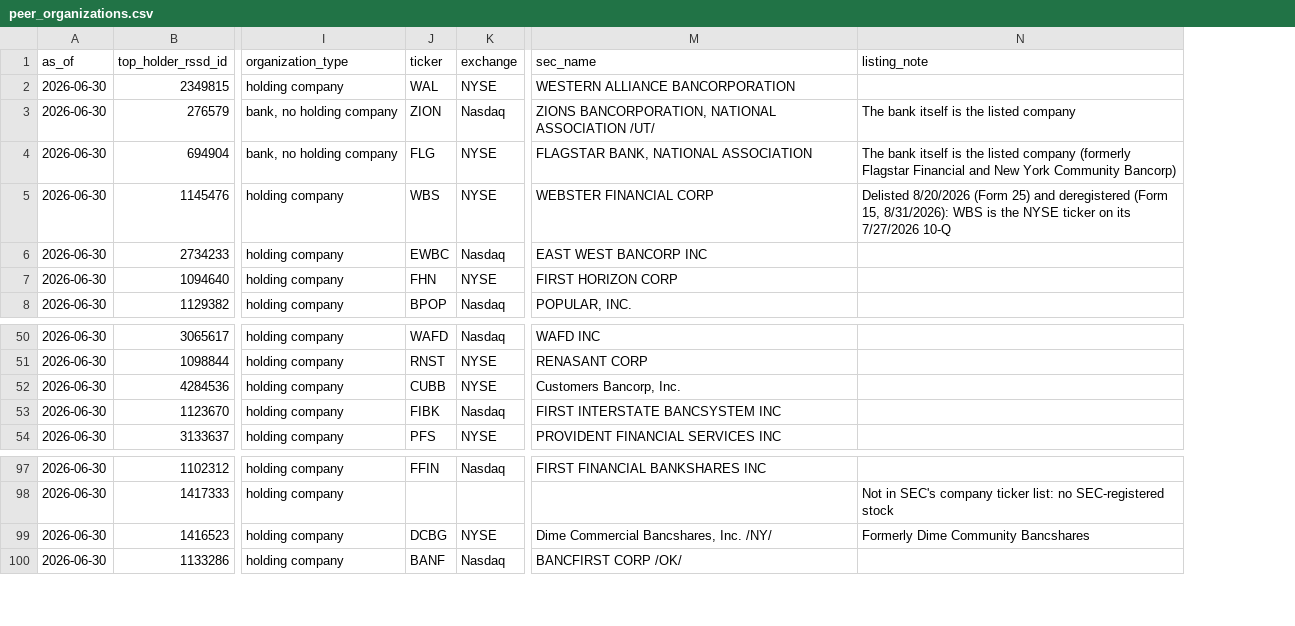
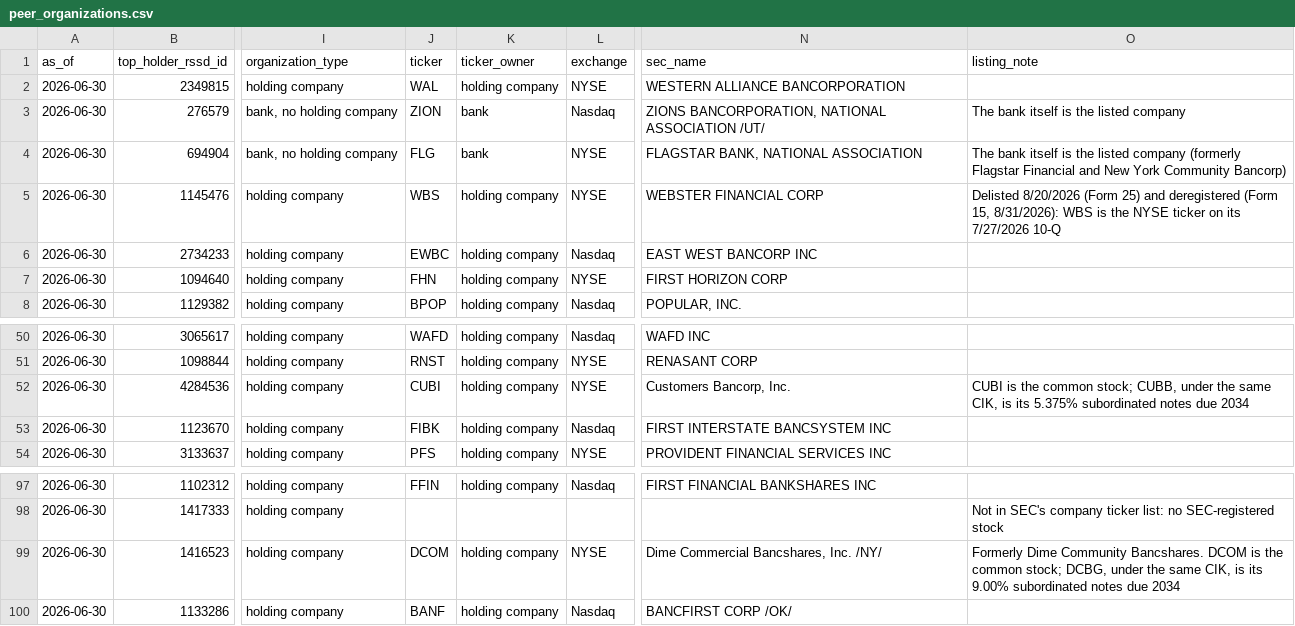
Before and after one commit to Kottakotavenkatakeerthika/bankunited-market-expansion, a CSV file: data/reference/peer_organizations.csv, drawn as a sheet; only a part is shown, gaps mark what is left out; addresses are those after the commit; the diff names each change by its address in the sheet, - before the commit and + after, or states it on an @@ line.

```diff
--- a/data/reference/peer_organizations.csv
+++ b/data/reference/peer_organizations.csv
+column K (ticker_owner), rows 2-8: holding company | bank | bank | holding company | holding company | holding company | holding company; rows 50-54: all holding company; rows 97-100: holding company |  | holding company | holding company
-J52 (ticker): CUBB
+J52 (ticker): CUBI
-O52 (listing_note): (empty)
+O52 (listing_note): CUBI is the common stock; CUBB, under the same CIK, is its 5.375% subordinated notes due 2034
-J99 (ticker): DCBG
+J99 (ticker): DCOM
-O99 (listing_note): …Dime Community Bancshares
+O99 (listing_note): …Dime Community Bancshares. DCOM is the common stock; DCBG, under the same CIK, is its 9.00% subordinated notes due 2034
```
Also changed, not shown: data/reference/holder_listings.csv, 3 other files.
